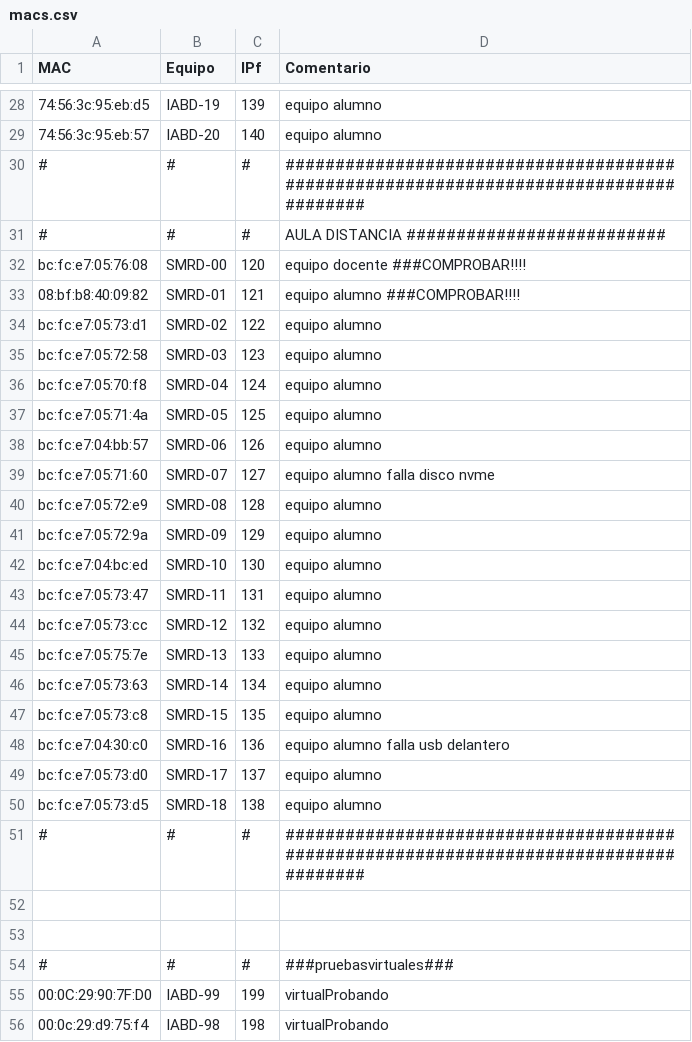
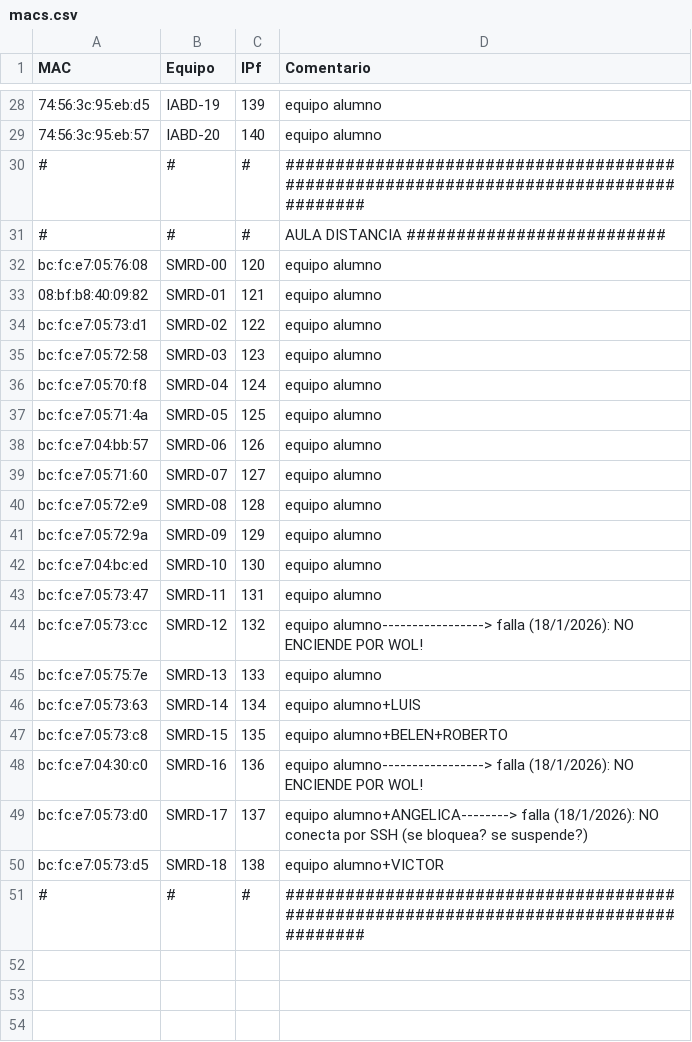
Before and after one commit to victormuelacarriles/IAC-IESMHP, a CSV file: macs.csv, drawn as a sheet; only a part is shown, gaps mark what is left out; the diff names each change by its address in the sheet, - before the commit and + after, or states it on an @@ line.

Commit message:
modified:   Mint/utiles/EnciendeAlumno.py modified:   macs.csv

```diff
--- a/macs.csv
+++ b/macs.csv
-D32 (Comentario): equipo docente ###COMPROBAR!!!!
+D32 (Comentario): equipo alumno
-D33 (Comentario): equipo alumno ###COMPROBAR!!!!
+D33 (Comentario): equipo alumno
-D39 (Comentario): equipo alumno falla disco nvme
+D39 (Comentario): equipo alumno
-D44 (Comentario): equipo alumno
+D44 (Comentario): equipo alumno-----------------> falla (18/1/2026): NO ENCIENDE POR WOL!
-D46 (Comentario): equipo alumno
+D46 (Comentario): equipo alumno+LUIS
-D47 (Comentario): equipo alumno
+D47 (Comentario): equipo alumno+BELEN+ROBERTO
-D48 (Comentario): equipo alumno falla usb delantero
+D48 (Comentario): equipo alumno-----------------> falla (18/1/2026): NO ENCIENDE POR WOL!
-D49 (Comentario): equipo alumno
+D49 (Comentario): equipo alumno+ANGELICA--------> falla (18/1/2026): NO conecta por SSH (se bloquea? se suspende?)
-D50 (Comentario): equipo alumno
+D50 (Comentario): equipo alumno+VICTOR
-row 52: (empty)
-row 53: (empty)
-row 54: # | # | # | ###pruebasvirtuales###
-row 55: 00:0C:29:90:7F:D0 | IABD-99 | 199 | virtualProbando
-row 56: 00:0c:29:d9:75:f4 | IABD-98 | 198 | virtualProbando
```
Also changed, not shown: 1 other file.
